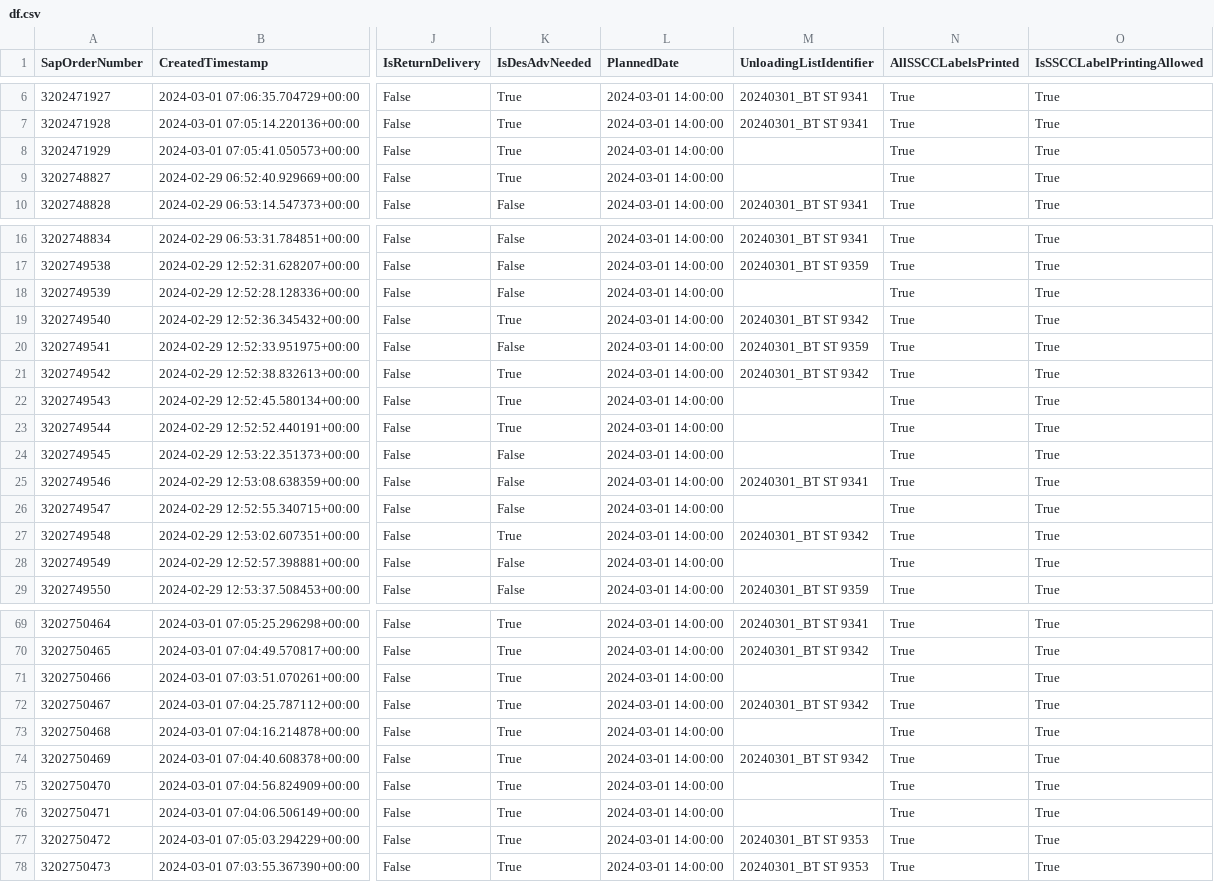
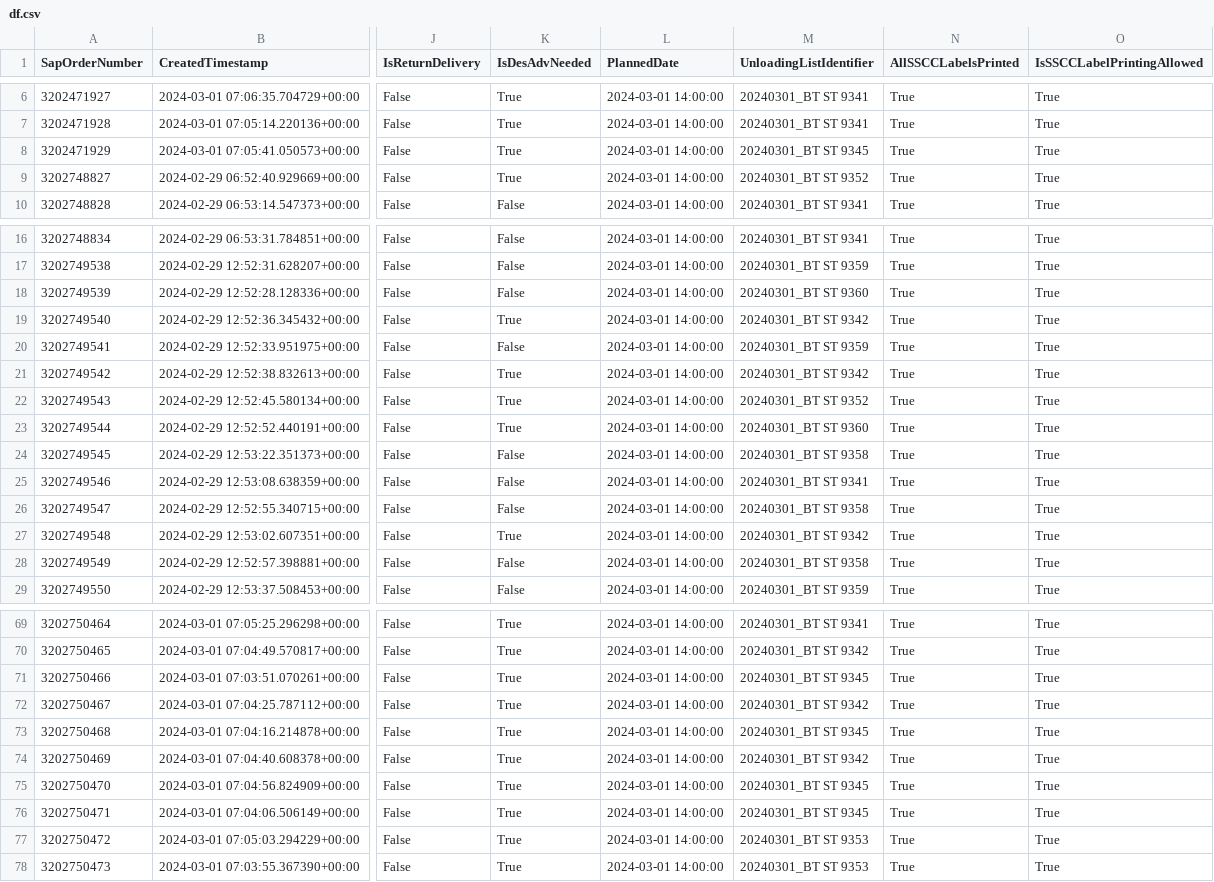
Before and after one commit to Nuckeln/PAMS, a CSV file: df.csv, drawn as a sheet; only a part is shown, gaps mark what is left out; the diff covers the shown part only; the diff names each change by its address in the sheet, - before the commit and + after, or states it on an @@ line.

```diff
--- a/df.csv
+++ b/df.csv
-M8 (UnloadingListIdentifier): (empty)
+M8 (UnloadingListIdentifier): 20240301_BT ST 9345
-M9 (UnloadingListIdentifier): (empty)
+M9 (UnloadingListIdentifier): 20240301_BT ST 9352
-M18 (UnloadingListIdentifier): (empty)
+M18 (UnloadingListIdentifier): 20240301_BT ST 9360
-M22 (UnloadingListIdentifier): (empty)
+M22 (UnloadingListIdentifier): 20240301_BT ST 9352
-M23 (UnloadingListIdentifier): (empty)
+M23 (UnloadingListIdentifier): 20240301_BT ST 9360
-M24 (UnloadingListIdentifier): (empty)
+M24 (UnloadingListIdentifier): 20240301_BT ST 9358
-M26 (UnloadingListIdentifier): (empty)
+M26 (UnloadingListIdentifier): 20240301_BT ST 9358
-M28 (UnloadingListIdentifier): (empty)
+M28 (UnloadingListIdentifier): 20240301_BT ST 9358
-M71 (UnloadingListIdentifier): (empty)
+M71 (UnloadingListIdentifier): 20240301_BT ST 9345
-M73 (UnloadingListIdentifier): (empty)
+M73 (UnloadingListIdentifier): 20240301_BT ST 9345
-M75:M76 (UnloadingListIdentifier): (empty)
+M75:M76 (UnloadingListIdentifier): 20240301_BT ST 9345
```
Also changed, not shown: 13 edited cells elsewhere in this file, 9 other files.
